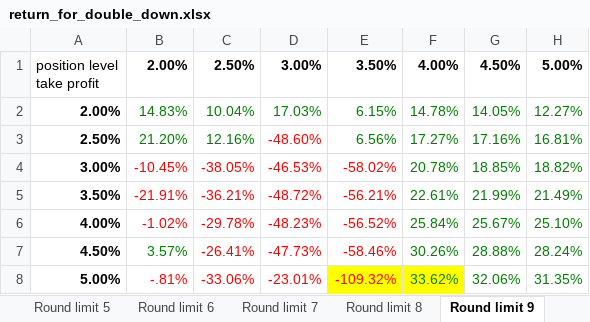
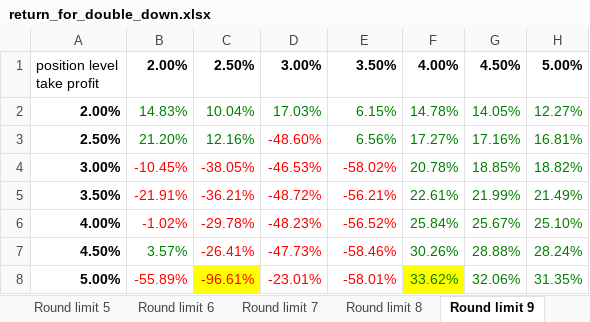
Before and after one commit to Xianyang/Hika, an Excel workbook: Doc/v2/return_for_double_down.xlsx, sheet Round limit 9, drawn as a sheet; values as stored, in another font and other column widths than the file's, no borders; the diff names each change by its address in the sheet, - before the commit and + after, or states it on an @@ line.

```diff
--- a/Doc/v2/return_for_double_down.xlsx (sheet Round limit 9)
+++ b/Doc/v2/return_for_double_down.xlsx (sheet Round limit 9)
-B8: -.81%
+B8: -55.89%
-C8: -33.06%
+C8: -96.61%
-C8 fill: none
+C8 fill: #FFFF00
-E8: -109.32%
+E8: -58.01%
-E8 fill: #FFFF00
+E8 fill: none
```
Also changed, not shown: sheet Round limit 10, sheet Round limit 11, sheet Round limit 8, sheet Round limit 12, other sheet tabs, Doc/v2/Analysis.xlsx, return_for_double_down.xlsx, 22 other files.
